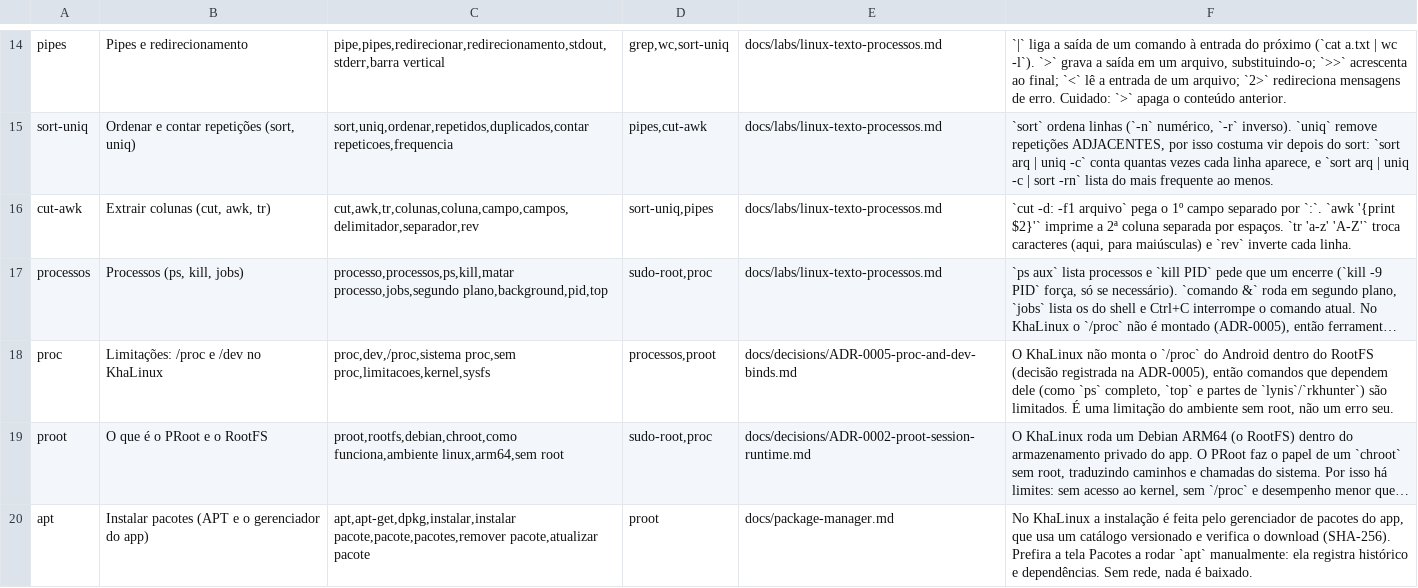
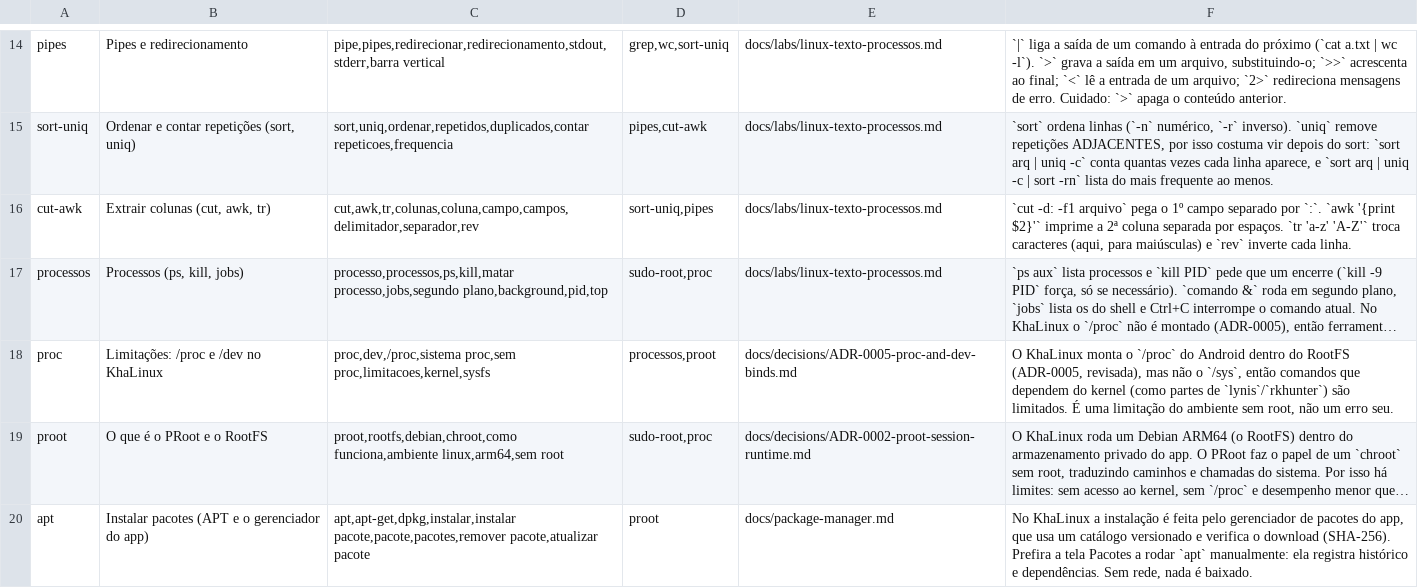
Before and after one commit to Kyra2214/KhaLinux, a TSV file: distribution/tutor/knowledge.tsv, drawn as a sheet; only a part is shown, gaps mark what is left out; long unchanged cells end in …; the diff names each change by its address in the sheet, - before the commit and + after, or states it on an @@ line.

Commit message:
fix(runtime): expose Android procfs for package support

```diff
--- a/distribution/tutor/knowledge.tsv
+++ b/distribution/tutor/knowledge.tsv
-F18: O KhaLinux não monta o `/proc` do Android dentro do RootFS (decisão registrada na ADR-0005), então comandos que dependem dele (como `ps` completo, `top` e partes de…
+F18: O KhaLinux monta o `/proc` do Android dentro do RootFS (ADR-0005, revisada), mas não o `/sys`, então comandos que dependem do kernel (como partes de…
```
Also changed, not shown: 17 other files.
